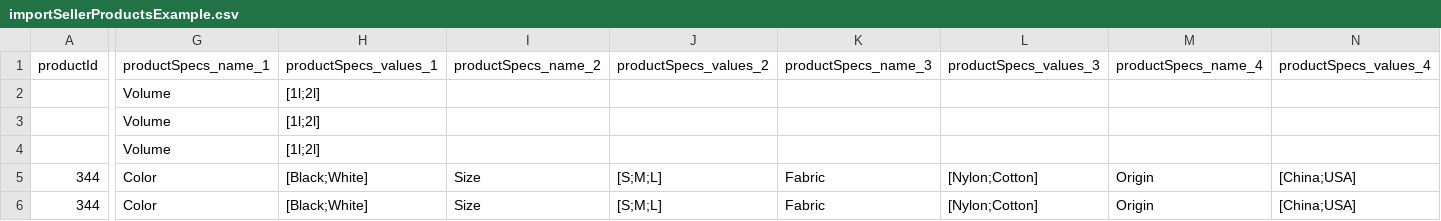
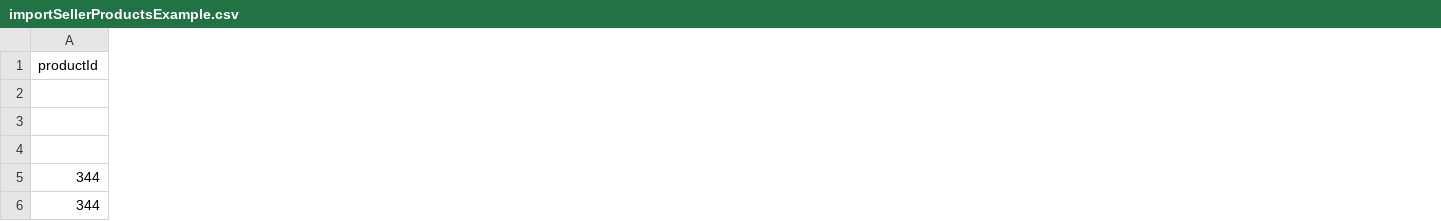
Before and after one commit to vivaltech/room-ideas-manager, a CSV file: react/examples/importSellerProductsExample.csv, drawn as a sheet; only a part is shown, gaps mark what is left out; the diff covers the shown part only; the diff names each change by its address in the sheet, - before the commit and + after, or states it on an @@ line.

Commit message:
Remove `productSpecs (name_1 to name_5 and values_1 to values_5)` columns from csv and generate it based on `skuSpecs`

```diff
--- a/react/examples/importSellerProductsExample.csv
+++ b/react/examples/importSellerProductsExample.csv
-column G (productSpecs_name_1), rows 2-6: Volume | Volume | Volume | Color | Color
-column H (productSpecs_values_1), rows 2-6: [1l;2l] | [1l;2l] | [1l;2l] | [Black;White] | [Black;White]
-column I (productSpecs_name_2), rows 5-6: Size | Size
-column J (productSpecs_values_2), rows 5-6: [S;M;L] | [S;M;L]
-column K (productSpecs_name_3), rows 5-6: Fabric | Fabric
-column L (productSpecs_values_3), rows 5-6: [Nylon;Cotton] | [Nylon;Cotton]
-column M (productSpecs_name_4), rows 5-6: Origin | Origin
-column N (productSpecs_values_4), rows 5-6: [China;USA] | [China;USA]
```
Also changed, not shown: 2 removed columns elsewhere in this file, 3 other files.
